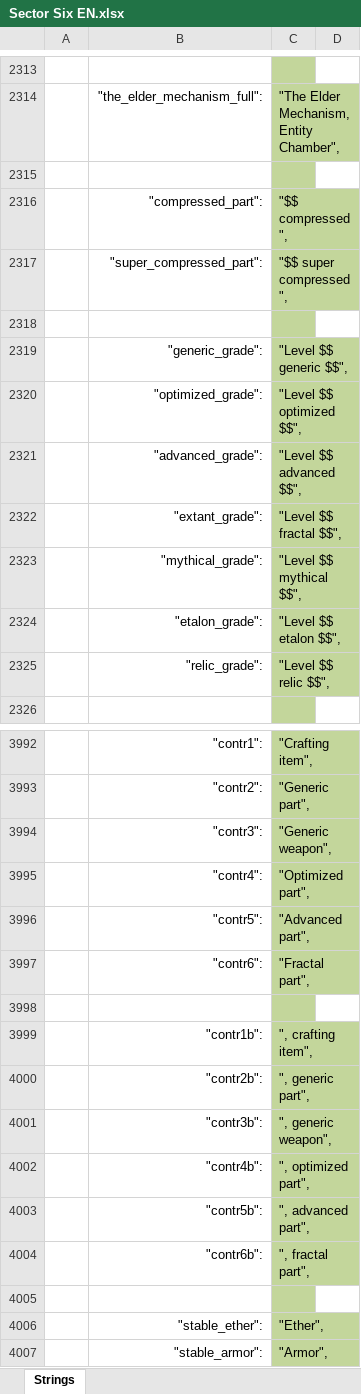
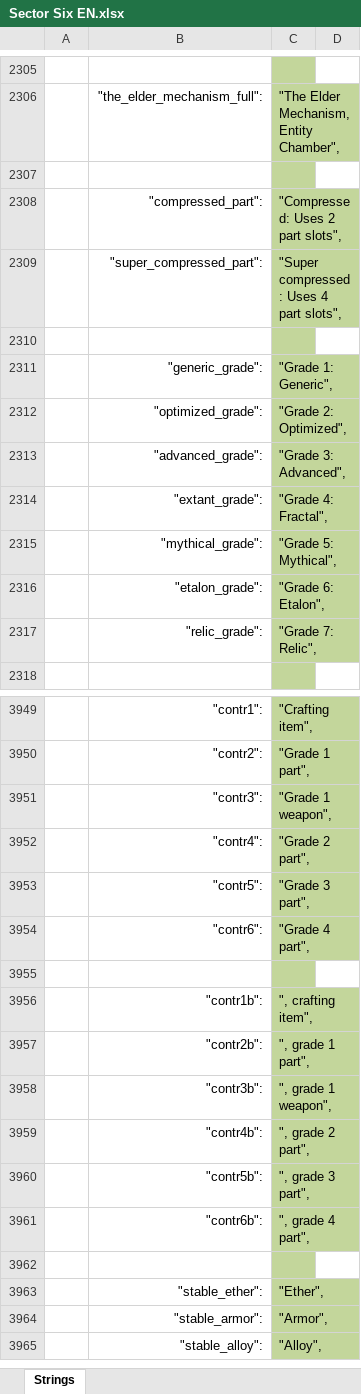
Before and after one commit to Phoebe3663/SectorSixTranslation, an Excel workbook: English/Sector Six EN.xlsx, sheet Strings, drawn as a sheet; only a part is shown, gaps mark what is left out; the shorter side is filled out with more unchanged rows; values as stored, in another font and other column widths than the file's, no borders; addresses are those after the commit; the diff covers the shown part only; the diff names each change by its address in the sheet, - before the commit and + after, or states it on an @@ line.

```diff
--- a/English/Sector Six EN.xlsx (sheet Strings)
+++ b/English/Sector Six EN.xlsx (sheet Strings)
-C2308: "$$ compressed",
+C2308: "Compressed: Uses 2 part slots",
-C2309: "$$ super compressed",
+C2309: "Super compressed: Uses 4 part slots",
-C2311: "Level $$ generic $$",
+C2311: "Grade 1: Generic",
-C2312: "Level $$ optimized $$",
+C2312: "Grade 2: Optimized",
-C2313: "Level $$ advanced $$",
+C2313: "Grade 3: Advanced",
-C2314: "Level $$ fractal $$",
+C2314: "Grade 4: Fractal",
-C2315: "Level $$ mythical $$",
+C2315: "Grade 5: Mythical",
-C2316: "Level $$ etalon $$",
+C2316: "Grade 6: Etalon",
-C2317: "Level $$ relic $$",
+C2317: "Grade 7: Relic",
-C3950: "Generic part",
+C3950: "Grade 1 part",
-C3951: "Generic weapon",
+C3951: "Grade 1 weapon",
-C3952: "Optimized part",
+C3952: "Grade 2 part",
-C3953: "Advanced part",
+C3953: "Grade 3 part",
-C3954: "Fractal part",
+C3954: "Grade 4 part",
-C3957: ", generic part",
+C3957: ", grade 1 part",
-C3958: ", generic weapon",
+C3958: ", grade 1 weapon",
-C3959: ", optimized part",
+C3959: ", grade 2 part",
-C3960: ", advanced part",
+C3960: ", grade 3 part",
-C3961: ", fractal part",
+C3961: ", grade 4 part",
```
Also changed, not shown: 349 added rows, 45 removed rows, 68 edited cells and cell formats elsewhere in this sheet.
